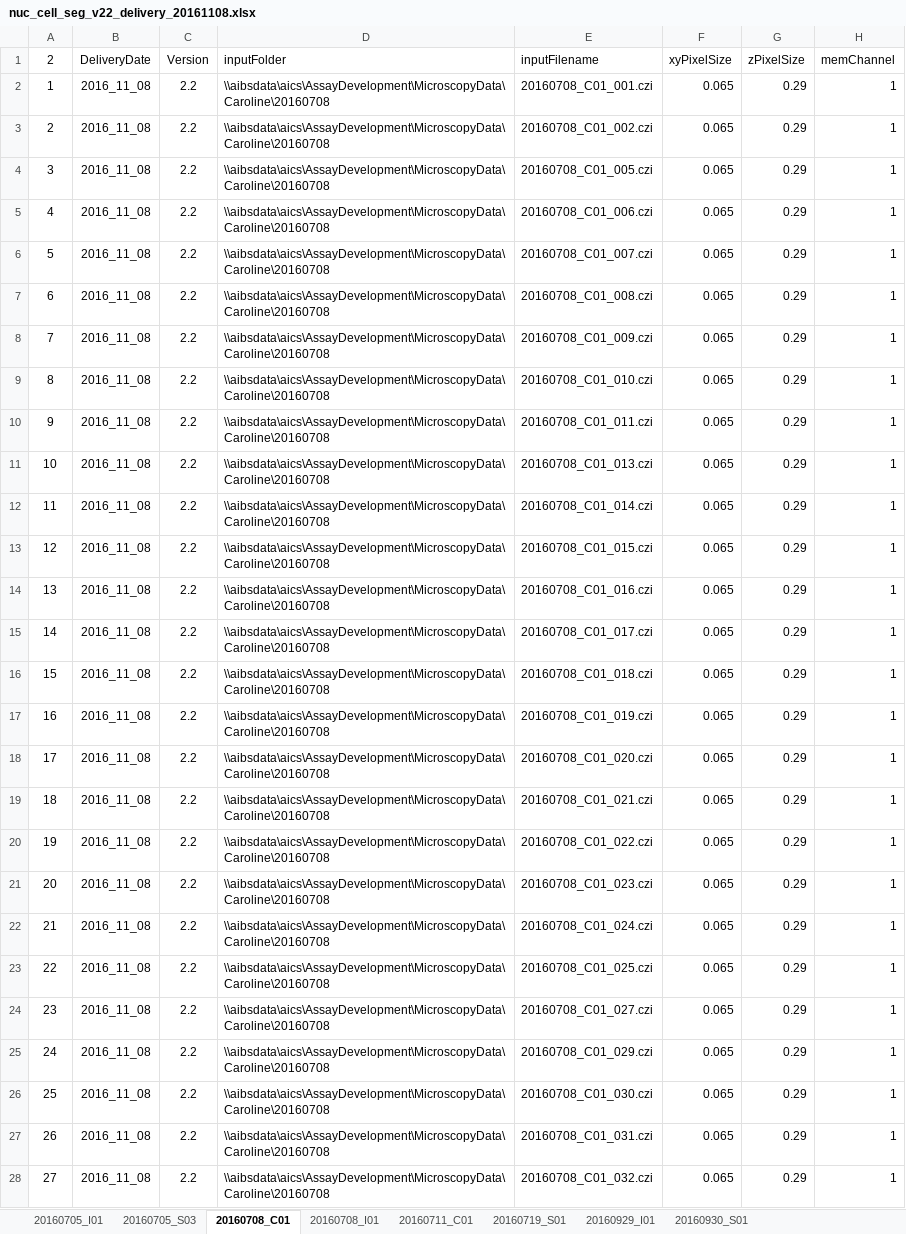
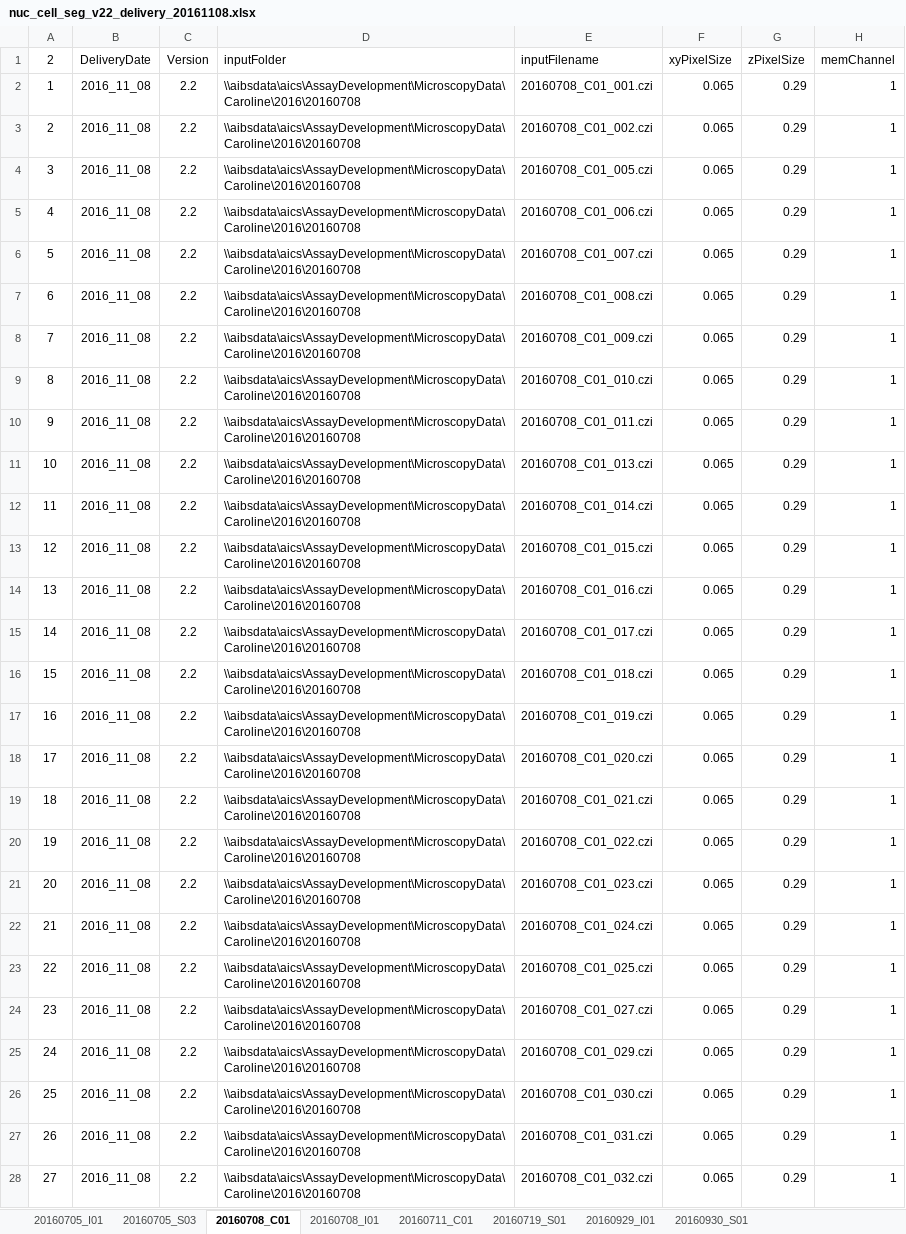
Before and after one commit to allen-cell-animated/cellbrowser-tools, an Excel workbook: data/nuc_cell_seg_v22_delivery_20161108.xlsx, sheet 20160708_C01, drawn as a sheet; only a part is shown; values as stored, in another font and other column widths than the file's, no borders; the diff covers the shown part only; the diff names each change by its address in the sheet, - before the commit and + after, or states it on an @@ line.

Commit message:
remove old data files; update current data set; add script for extracting worksheets from excel as csv files

```diff
--- a/data/nuc_cell_seg_v22_delivery_20161108.xlsx (sheet 20160708_C01)
+++ b/data/nuc_cell_seg_v22_delivery_20161108.xlsx (sheet 20160708_C01)
-D2:D28 (inputFolder): \\aibsdata\aics\AssayDevelopment\MicroscopyData\Caroline\20160708
+D2:D28 (inputFolder): \\aibsdata\aics\AssayDevelopment\MicroscopyData\Caroline\2016\20160708
```
Also changed, not shown: 19 edited cells elsewhere in this sheet, sheet 20160705_S03, sheet 20160711_C01, sheet 20160719_S01, sheet 20160930_S01, 14 other files.
